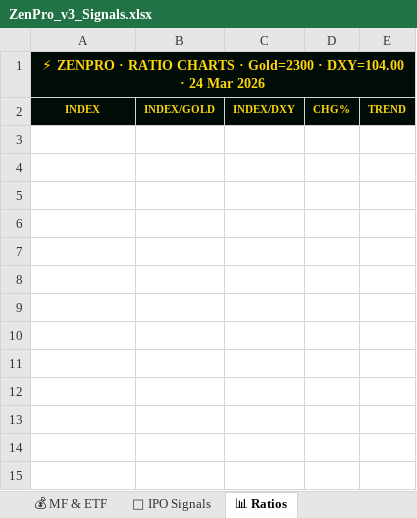
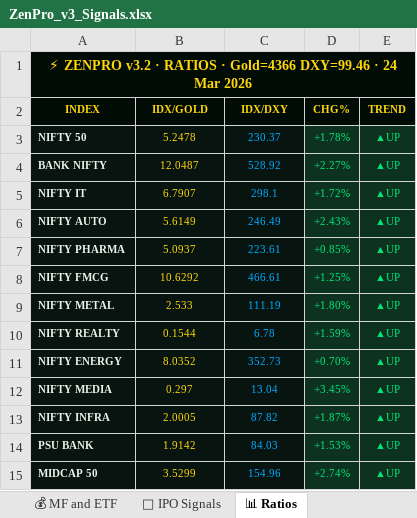
Before and after one commit to tesladons-blip/Zen-market-scanner, an Excel workbook: ZenPro_v3_Signals.xlsx, sheet 📊 Ratios, drawn as a sheet; values as stored, in another font and other column widths than the file's, no borders; the diff names each change by its address in the sheet, - before the commit and + after, or states it on an @@ line.

```diff
--- a/ZenPro_v3_Signals.xlsx (sheet 📊 Ratios)
+++ b/ZenPro_v3_Signals.xlsx (sheet 📊 Ratios)
-sheet tab: 💰 MF & ETF
+sheet tab: 💰 MF and ETF
-A1 (INDEX): ⚡ ZENPRO · RATIO CHARTS · Gold=2300 · DXY=104.00 · 24…
+A1 (INDEX): ⚡ ZENPRO v3.2 · RATIOS · Gold=4366 DXY=99.46 · 24…
-B2: INDEX/GOLD
+B2: IDX/GOLD
-C2: INDEX/DXY
+C2: IDX/DXY
+row 3: NIFTY 50 | 5.2478 | 230.37 | +1.78% | ▲UP
+row 4: BANK NIFTY | 12.0487 | 528.92 | +2.27% | ▲UP
+row 5: NIFTY IT | 6.7907 | 298.1 | +1.72% | ▲UP
+row 6: NIFTY AUTO | 5.6149 | 246.49 | +2.43% | ▲UP
+row 7: NIFTY PHARMA | 5.0937 | 223.61 | +0.85% | ▲UP
+row 8: NIFTY FMCG | 10.6292 | 466.61 | +1.25% | ▲UP
+row 9: NIFTY METAL | 2.533 | 111.19 | +1.80% | ▲UP
+row 10: NIFTY REALTY | 0.1544 | 6.78 | +1.59% | ▲UP
+row 11: NIFTY ENERGY | 8.0352 | 352.73 | +0.70% | ▲UP
+row 12: NIFTY MEDIA | 0.297 | 13.04 | +3.45% | ▲UP
+row 13: NIFTY INFRA | 2.0005 | 87.82 | +1.87% | ▲UP
+row 14: PSU BANK | 1.9142 | 84.03 | +1.53% | ▲UP
+row 15: MIDCAP 50 | 3.5299 | 154.96 | +2.74% | ▲UP
```
Also changed, not shown: sheet 📈 Volume Spurt, sheet 🚀 RS Score, sheet 💰 MF and ETF, sheet 📅 WM EMA Cross, sheet 🏆 52W and ATH, sheet 🚀 IPO Signals, 3 more sheets, other sheet tabs.
